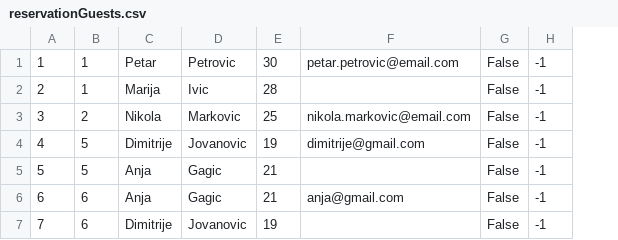
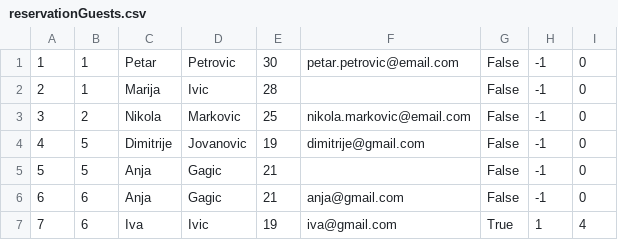
Before and after one commit to Dusan171/student-project-BookingApp, a CSV file: Resources/Data/reservationGuests.csv, drawn as a sheet; the diff names each change by its address in the sheet, - before the commit and + after, or states it on an @@ line.

```diff
--- a/Resources/Data/reservationGuests.csv
+++ b/Resources/Data/reservationGuests.csv
+column I, rows 1-7: 0 | 0 | 0 | 0 | 0 | 0 | 4
-C7: Dimitrije
+C7: Iva
-D7: Jovanovic
+D7: Ivic
-F7: (empty)
+F7: iva@gmail.com
-G7: False
+G7: True
-H7: -1
+H7: 1
```
Also changed, not shown: Resources/Data/tours.csv, 2 other files.
